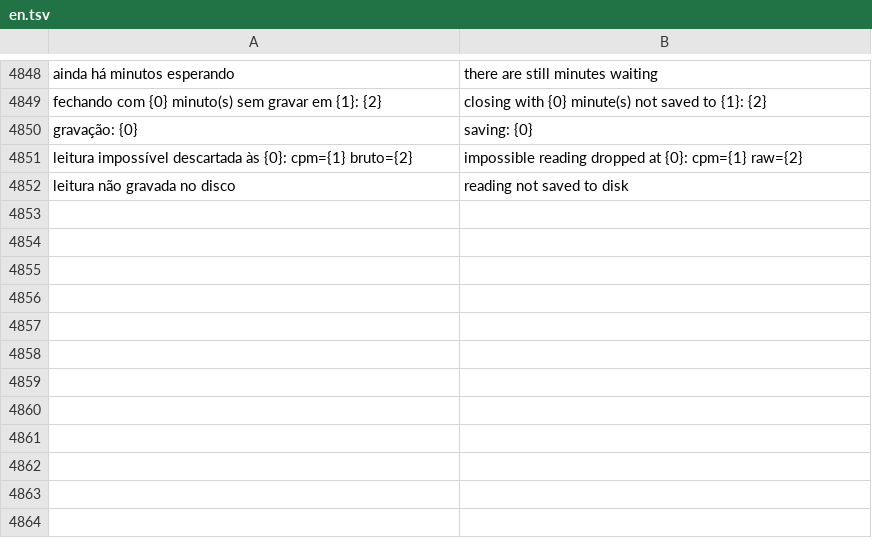
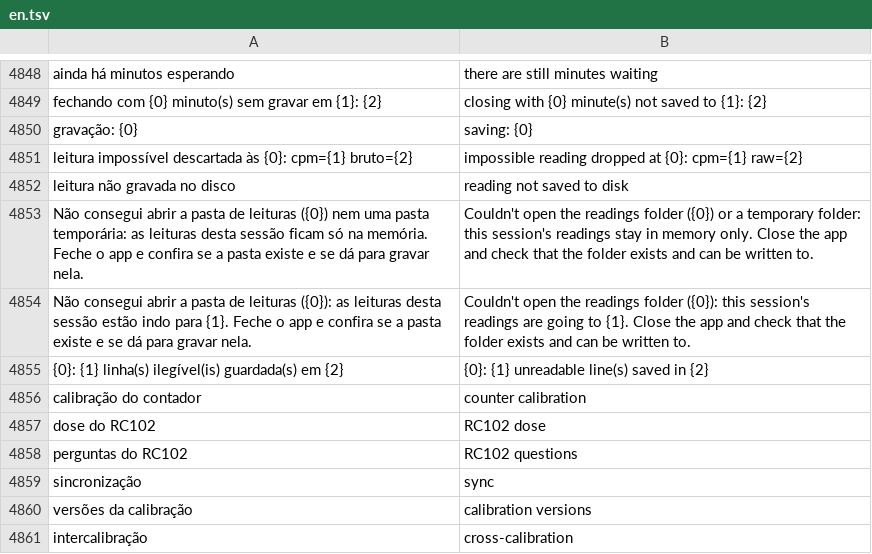
Before and after one commit to matheusAFreitas/radlog, a TSV file: internal/i18n/en.tsv, drawn as a sheet; only a part is shown, gaps mark what is left out.

```diff
--- a/internal/i18n/en.tsv
+++ b/internal/i18n/en.tsv
@@ -4852 +4852,10 @@ leitura impossível descartada às {0}: cpm={1} bruto={2}	impossible reading dro
 leitura não gravada no disco	reading not saved to disk
+Não consegui abrir a pasta de leituras ({0}) nem uma pasta temporária: as leituras desta sessão ficam só na memória. Feche o app e confira se a pasta existe e se dá para gravar nela.	Couldn't open the readings folder ({0}) or a temporary folder: this session's readings stay in memory only. Close the app and check that the folder exists and can be written to.
+Não consegui abrir a pasta de leituras ({0}): as leituras desta sessão estão indo para {1}. Feche o app e confira se a pasta existe e se dá para gravar nela.	Couldn't open the readings folder ({0}): this session's readings are going to {1}. Close the app and check that the folder exists and can be written to.
+{0}: {1} linha(s) ilegível(is) guardada(s) em {2}	{0}: {1} unreadable line(s) saved in {2}
+calibração do contador	counter calibration
+dose do RC102	RC102 dose
+perguntas do RC102	RC102 questions
+sincronização	sync
+versões da calibração	calibration versions
+intercalibração	cross-calibration
```
Also changed, not shown: 46 other files.
